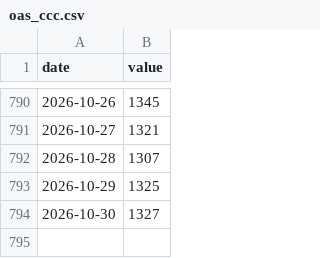
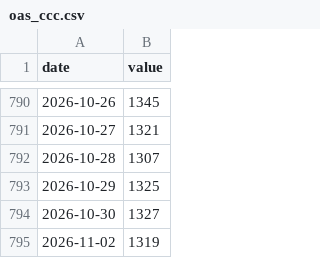
Before and after one commit to Michaelz1599/forte-markets, a CSV file: data/series/oas_ccc.csv, drawn as a sheet; only a part is shown, gaps mark what is left out; the diff names each change by its address in the sheet, - before the commit and + after, or states it on an @@ line.

```diff
--- a/data/series/oas_ccc.csv
+++ b/data/series/oas_ccc.csv
+row 795: 2026-11-02 | 1319
```
Also changed, not shown: data/series/eurils.csv, data/series/oas_a.csv, 15 other files.
